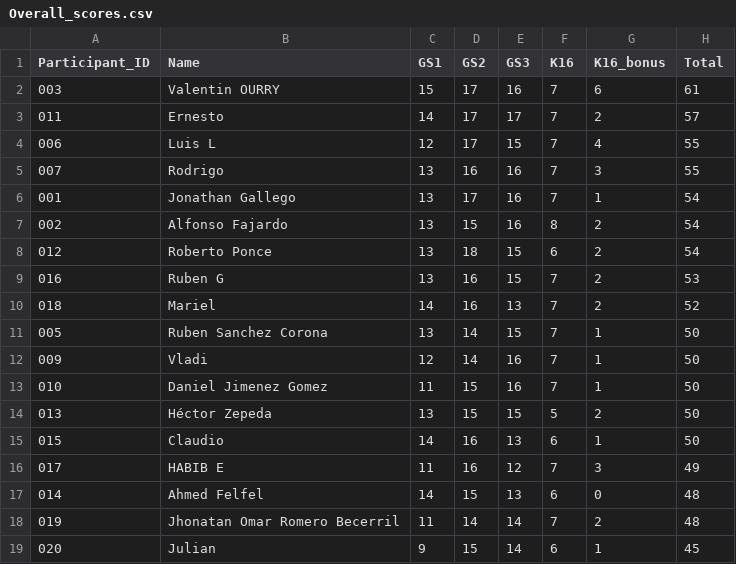
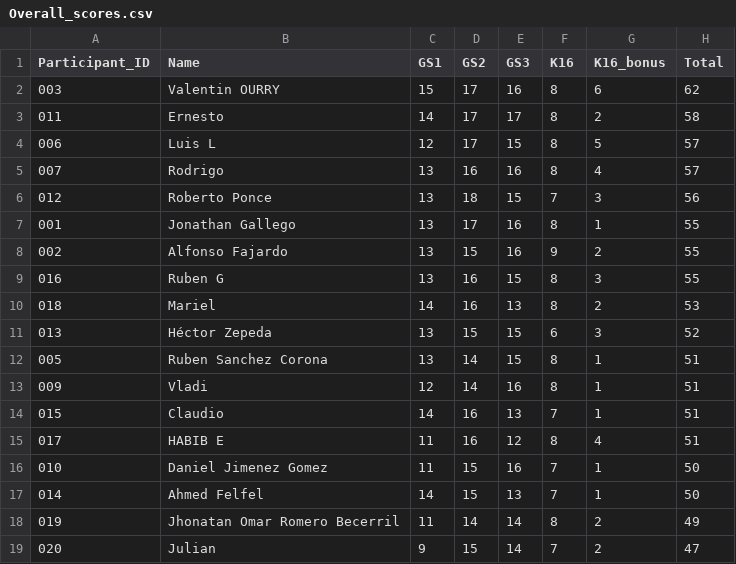
Before and after one commit to alffajardo/worldcup_2026, a CSV file: Overall_scores.csv, drawn as a sheet; only a part is shown; the diff covers the shown part only.

```diff
--- a/Overall_scores.csv
+++ b/Overall_scores.csv
@@ -1,19 +1,19 @@
 Participant_ID,Name,GS1,GS2,GS3,K16,K16_bonus,Total
-003,Valentin OURRY,15,17,16,7,6,61
-011,Ernesto,14,17,17,7,2,57
-006,Luis L,12,17,15,7,4,55
-007,Rodrigo,13,16,16,7,3,55
-001,Jonathan Gallego,13,17,16,7,1,54
-002,Alfonso Fajardo,13,15,16,8,2,54
-012,Roberto Ponce,13,18,15,6,2,54
-016,Ruben G,13,16,15,7,2,53
-018,Mariel,14,16,13,7,2,52
-005,Ruben Sanchez Corona,13,14,15,7,1,50
-009,Vladi,12,14,16,7,1,50
+003,Valentin OURRY,15,17,16,8,6,62
+011,Ernesto,14,17,17,8,2,58
+006,Luis L,12,17,15,8,5,57
+007,Rodrigo,13,16,16,8,4,57
+012,Roberto Ponce,13,18,15,7,3,56
+001,Jonathan Gallego,13,17,16,8,1,55
+002,Alfonso Fajardo,13,15,16,9,2,55
+016,Ruben G,13,16,15,8,3,55
+018,Mariel,14,16,13,8,2,53
+013,Héctor Zepeda,13,15,15,6,3,52
+005,Ruben Sanchez Corona,13,14,15,8,1,51
+009,Vladi,12,14,16,8,1,51
+015,Claudio,14,16,13,7,1,51
+017,HABIB E,11,16,12,8,4,51
 010,Daniel Jimenez Gomez,11,15,16,7,1,50
-013,Héctor Zepeda,13,15,15,5,2,50
-015,Claudio,14,16,13,6,1,50
-017,HABIB E,11,16,12,7,3,49
-014,Ahmed Felfel,14,15,13,6,0,48
-019,Jhonatan Omar Romero Becerril,11,14,14,7,2,48
-020,Julian,9,15,14,6,1,45
+014,Ahmed Felfel,14,15,13,7,1,50
+019,Jhonatan Omar Romero Becerril,11,14,14,8,2,49
+020,Julian,9,15,14,7,2,47
```
Also changed, not shown: 5 edited cells elsewhere in this file, 2 other files.
